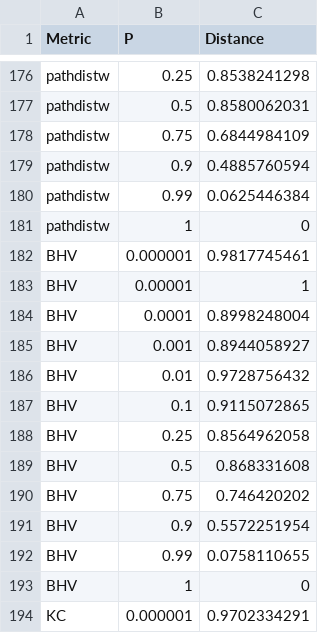
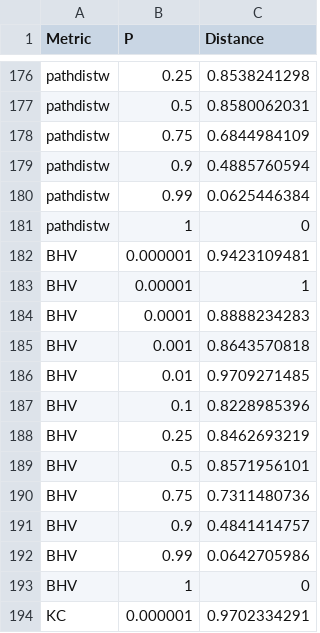
Before and after one commit to PoonLab/cophylo, a CSV file: data/oldaverageforRscaledP.csv, drawn as a sheet; only a part is shown, gaps mark what is left out.

Commit message:
Update oldaverageforRscaledP.csv

```diff
--- a/data/oldaverageforRscaledP.csv
+++ b/data/oldaverageforRscaledP.csv
@@ -181,13 +181,13 @@ pathdistw,0.99,0.0625446384
 pathdistw,1,0
-BHV,0.000001,0.9817745461
+BHV,0.000001,0.9423109481
 BHV,0.00001,1
-BHV,0.0001,0.8998248004
-BHV,0.001,0.8944058927
-BHV,0.01,0.9728756432
-BHV,0.1,0.9115072865
-BHV,0.25,0.8564962058
-BHV,0.5,0.868331608
-BHV,0.75,0.746420202
-BHV,0.9,0.5572251954
-BHV,0.99,0.0758110655
+BHV,0.0001,0.8888234283
+BHV,0.001,0.8643570818
+BHV,0.01,0.9709271485
+BHV,0.1,0.8228985396
+BHV,0.25,0.8462693219
+BHV,0.5,0.8571956101
+BHV,0.75,0.7311480736
+BHV,0.9,0.4841414757
+BHV,0.99,0.0642705986
 BHV,1,0
```
